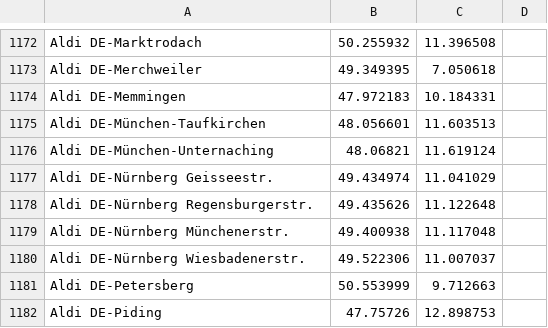
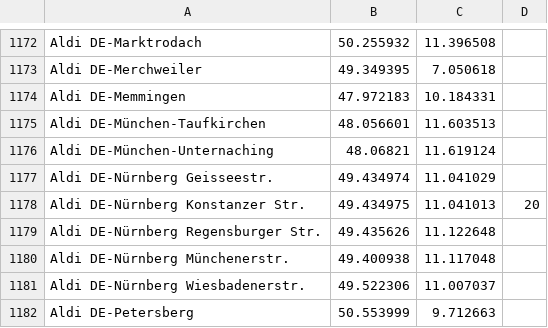
Before and after one commit to bassmaster187/TeslaLogger, a CSV file: TeslaLogger/bin/geofence.csv, drawn as a sheet; only a part is shown, gaps mark what is left out; the shorter side is filled out with more unchanged rows.

Commit message:
ADD: Aldi Nürnberg, Konstanzer Str. (2 x 75 kW)

```diff
--- a/TeslaLogger/bin/geofence.csv
+++ b/TeslaLogger/bin/geofence.csv
@@ -1177,3 +1177,4 @@ Aldi DE-München-Unternaching, 48.06821,11.619124
 Aldi DE-Nürnberg Geisseestr., 49.434974, 11.041029
-Aldi DE-Nürnberg Regensburgerstr., 49.435626,11.122648
+Aldi DE-Nürnberg Konstanzer Str., 49.434975, 11.041013, 20
+Aldi DE-Nürnberg Regensburger Str., 49.435626,11.122648
 Aldi DE-Nürnberg Münchenerstr., 49.400938, 11.117048
```
